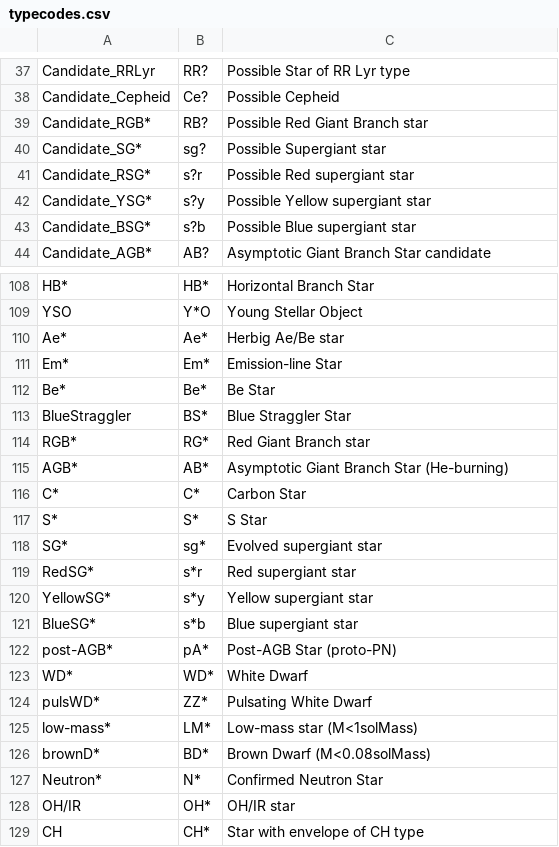
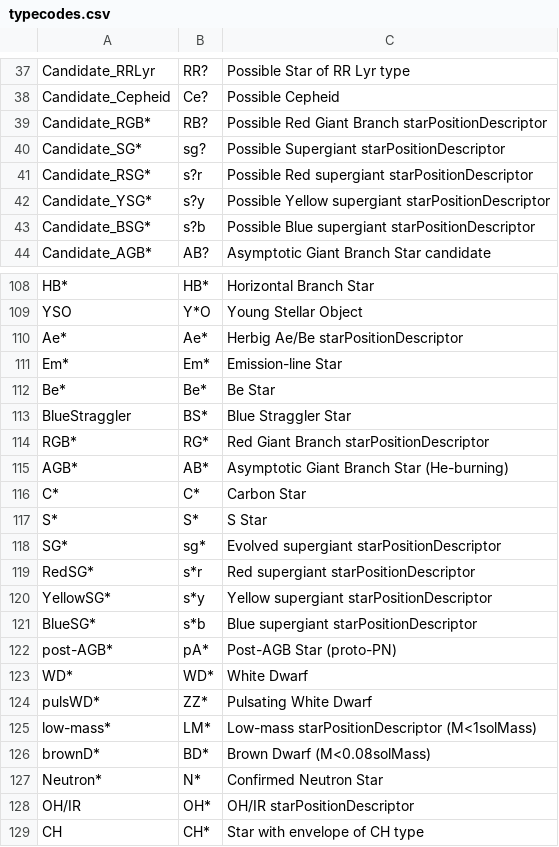
Before and after one commit to ljramones/trips, a CSV file: backup/typecodes.csv, drawn as a sheet; only a part is shown, gaps mark what is left out; the diff covers the shown part only; the diff names each change by its address in the sheet, - before the commit and + after, or states it on an @@ line.

```diff
--- a/backup/typecodes.csv
+++ b/backup/typecodes.csv
-C39: Possible Red Giant Branch star
+C39: Possible Red Giant Branch starPositionDescriptor
-C40: Possible Supergiant star
+C40: Possible Supergiant starPositionDescriptor
-C41: Possible Red supergiant star
+C41: Possible Red supergiant starPositionDescriptor
-C42: Possible Yellow supergiant star
+C42: Possible Yellow supergiant starPositionDescriptor
-C43: Possible Blue supergiant star
+C43: Possible Blue supergiant starPositionDescriptor
-C110: Herbig Ae/Be star
+C110: Herbig Ae/Be starPositionDescriptor
-C114: Red Giant Branch star
+C114: Red Giant Branch starPositionDescriptor
-C118: Evolved supergiant star
+C118: Evolved supergiant starPositionDescriptor
-C119: Red supergiant star
+C119: Red supergiant starPositionDescriptor
-C120: Yellow supergiant star
+C120: Yellow supergiant starPositionDescriptor
-C121: Blue supergiant star
+C121: Blue supergiant starPositionDescriptor
-C125: Low-mass star (M<1solMass)
+C125: Low-mass starPositionDescriptor (M<1solMass)
-C128: OH/IR star
+C128: OH/IR starPositionDescriptor
```
Also changed, not shown: 7 edited cells elsewhere in this file, files/programdata/constellation.csv, 30 other files.
